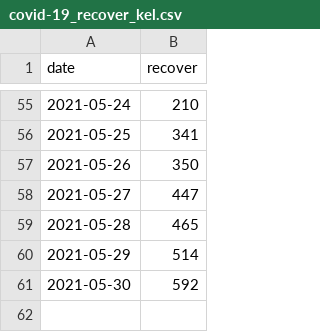
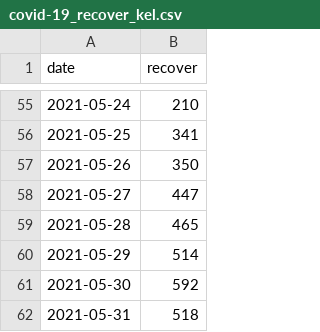
Before and after one commit to wnarifin/covid-19-kelantan, a CSV file: covid-19_recover_kel.csv, drawn as a sheet; only a part is shown, gaps mark what is left out; the diff names each change by its address in the sheet, - before the commit and + after, or states it on an @@ line.

```diff
--- a/covid-19_recover_kel.csv
+++ b/covid-19_recover_kel.csv
+row 62: 2021-05-31 | 518
```
Also changed, not shown: 2 other files.
